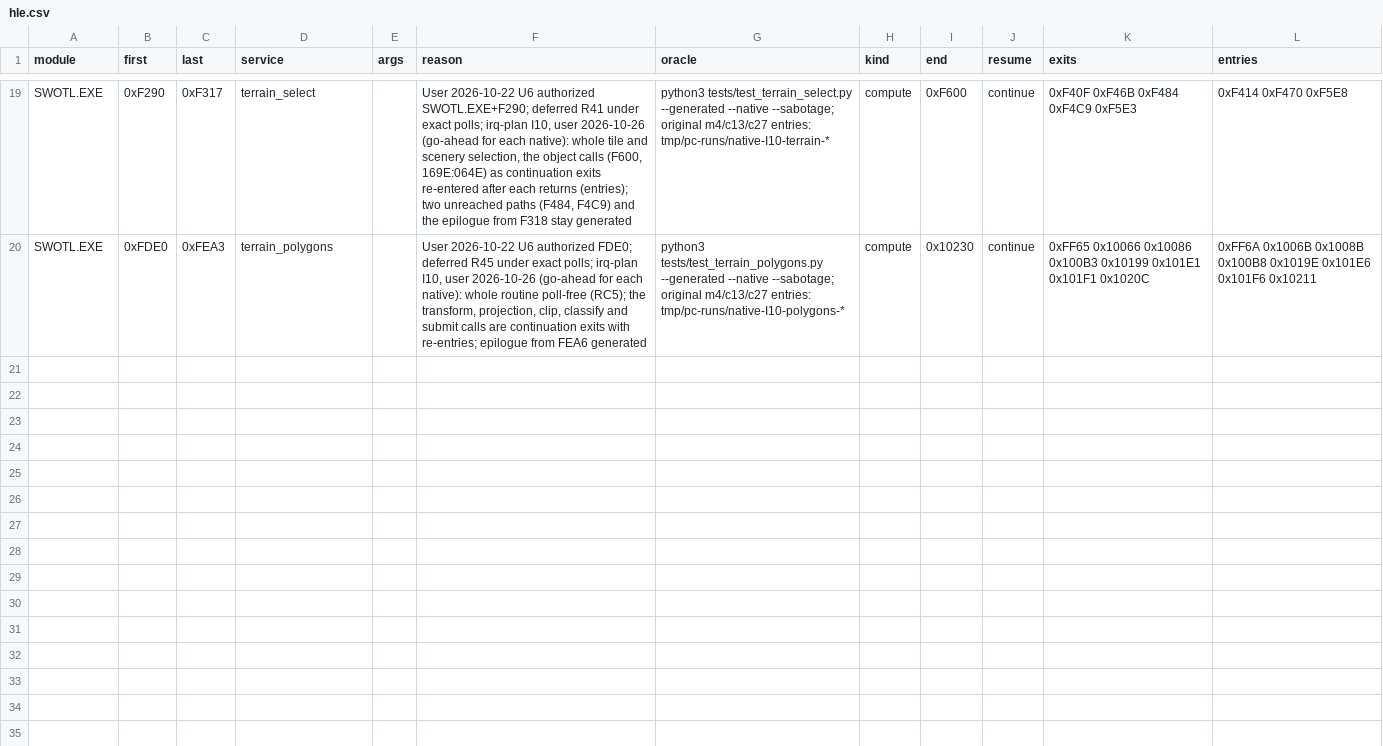
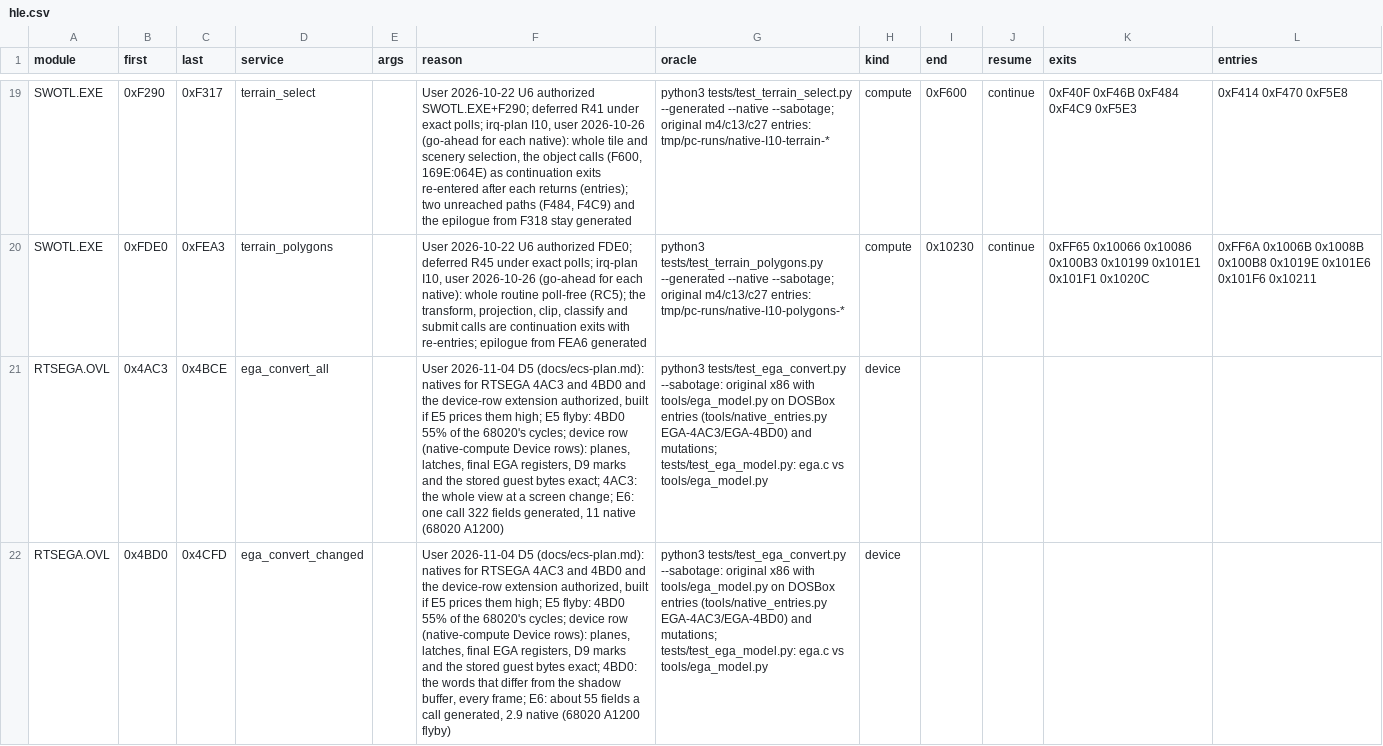
Before and after one commit to Vesuri/swotl, a CSV file: annotations/hle.csv, drawn as a sheet; only a part is shown, gaps mark what is left out; the diff names each change by its address in the sheet, - before the commit and + after, or states it on an @@ line.

Commit message:
ECS E6: device rows, RTSEGA converter natives 4AC3/4BD0 (ecs-plan E6, open-work 45)
Device-row contract (native-compute "Device rows", hle.csv kind=device):
planes, registers, latches, D9 marks and guest RAM exact at the resume.
Natives ega_convert_all (4AC3) and ega_convert_changed (4BD0) in
src/runtime/compute_ega.s.

Oracle: tests/test_ega_convert.py runs the original x86 on Unicorn with
tools/ega_model.py on memory and out hooks (compute_oracle device=),
entries from native_entries.py EGA rows plus mutations and declines:
114 cases pass, 14 plants caught. tests/test_ega_model.py: ega.c vs the
Python model, 84,783 random steps, 7 plants caught. Compute contract,
loops, u8 and endpoint suites and their sabotage pass.

Prices on the 68020 A1200 with OCS (FS-UAE gdb on amiga_frames): 4AC3
one call 322 fields generated, 11 native; 4BD0 2.9 fields a call native
(22 calls, perf_flyby window) vs about 55 generated; demo frames 4-11
15.3 fields (was 33). Sync set: RTSEGA loop heads 4AFA, 4B1F, 4C13,
4C2C leave poll-points.csv; E7 re-records the EGA references.

```diff
--- a/annotations/hle.csv
+++ b/annotations/hle.csv
+row 21: RTSEGA.OVL | 0x4AC3 | 0x4BCE | ega_convert_all |  | User 2026-11-04 D5 (docs/ecs-plan.md): natives for RTSEGA 4AC3 and 4BD0 and the device-row extension authorized, built if E5 prices them high; E5 flyby: 4BD0 55% of the 68020's cycles; device row (native-compute Device rows): planes, latches, final EGA registers, D9 marks and the stored guest bytes exact; 4AC3: the whole view at a screen change; E6: one call 322 fields generated, 11 native (68020 A1200) | python3 tests/test_ega_convert.py --sabotage: original x86 with tools/ega_model.py on DOSBox entries (tools/native_entries.py EGA-4AC3/EGA-4BD0) and mutations; tests/test_ega_model.py: ega.c vs tools/ega_model.py | device
+row 22: RTSEGA.OVL | 0x4BD0 | 0x4CFD | ega_convert_changed |  | User 2026-11-04 D5 (docs/ecs-plan.md): natives for RTSEGA 4AC3 and 4BD0 and the device-row extension authorized, built if E5 prices them high; E5 flyby: 4BD0 55% of the 68020's cycles; device row (native-compute Device rows): planes, latches, final EGA registers, D9 marks and the stored guest bytes exact; 4BD0: the words that differ from the shadow buffer, every frame; E6: about 55 fields a call generated, 2.9 native (68020 A1200 flyby) | python3 tests/test_ega_convert.py --sabotage: original x86 with tools/ega_model.py on DOSBox entries (tools/native_entries.py EGA-4AC3/EGA-4BD0) and mutations; tests/test_ega_model.py: ega.c vs tools/ega_model.py | device
```
Also changed, not shown: 14 other files.
